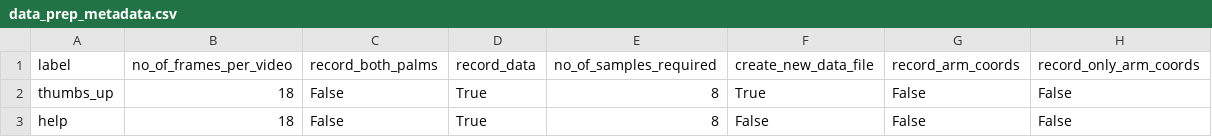
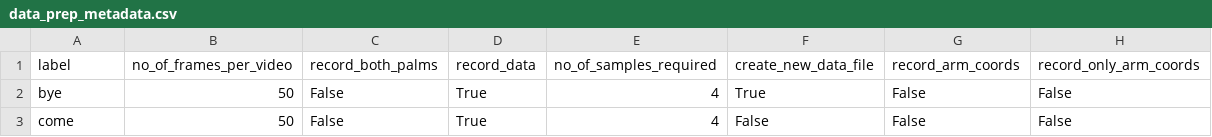
Before and after one commit to tuhindutta/GestureForge, a CSV file: VideoDataGenerator_Training_Inference/outputs/data_prep_metadata.csv, drawn as a sheet.

Commit message:
Improving data capture features and training

```diff
--- a/VideoDataGenerator_Training_Inference/outputs/data_prep_metadata.csv
+++ b/VideoDataGenerator_Training_Inference/outputs/data_prep_metadata.csv
@@ -1,3 +1,3 @@
 label,no_of_frames_per_video,record_both_palms,record_data,no_of_samples_required,create_new_data_file,record_arm_coords,record_only_arm_coords
-thumbs_up,18,False,True,8,True,False,False
-help,18,False,True,8,False,False,False
+bye,50,False,True,4,True,False,False
+come,50,False,True,4,False,False,False
```
Also changed, not shown: 14 other files.
